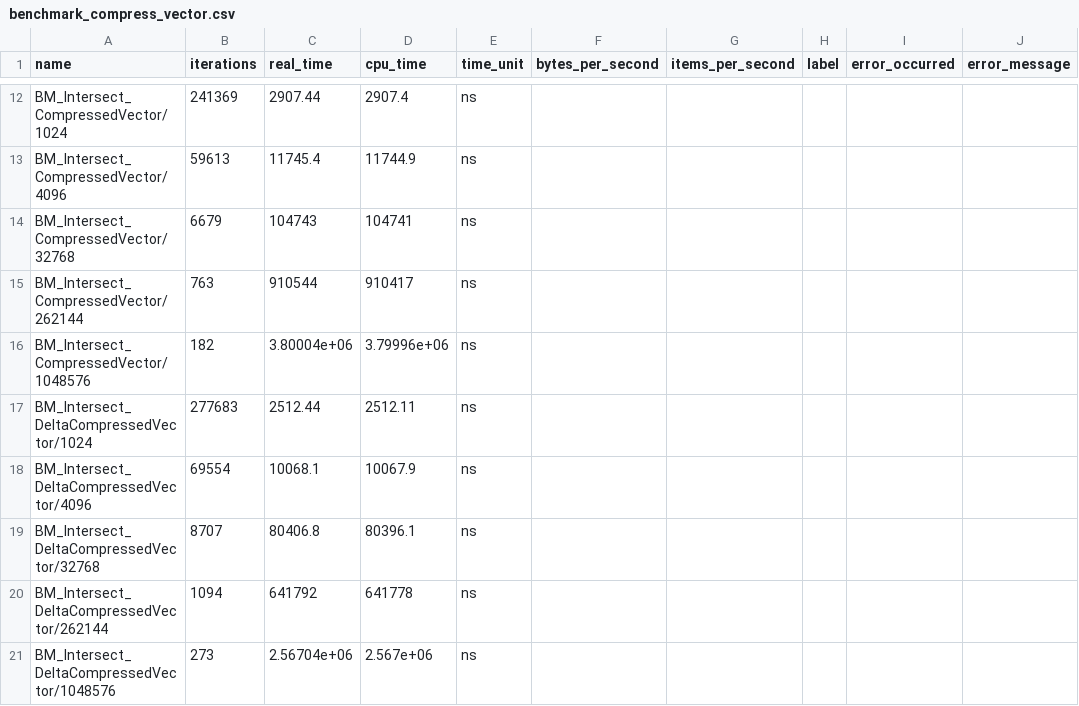
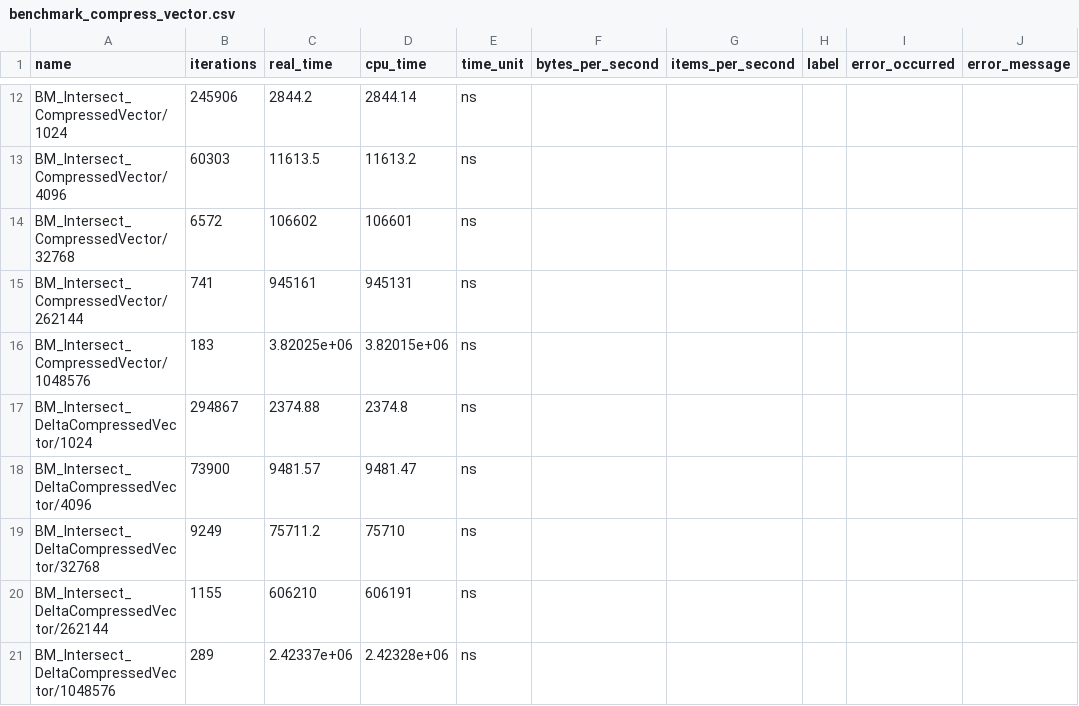
Before and after one commit to PatrickSteil/DAG-HL, a CSV file: benchmark/benchmark_compress_vector.csv, drawn as a sheet; only a part is shown, gaps mark what is left out; the diff covers the shown part only.

```diff
--- a/benchmark/benchmark_compress_vector.csv
+++ b/benchmark/benchmark_compress_vector.csv
@@ -12,10 +12,10 @@ name,iterations,real_time,cpu_time,time_unit,bytes_per_second,items_per_second,l
-"BM_Intersect_CompressedVector/1024",241369,2907.44,2907.4,ns,,,,,
-"BM_Intersect_CompressedVector/4096",59613,11745.4,11744.9,ns,,,,,
-"BM_Intersect_CompressedVector/32768",6679,104743,104741,ns,,,,,
-"BM_Intersect_CompressedVector/262144",763,910544,910417,ns,,,,,
-"BM_Intersect_CompressedVector/1048576",182,3.80004e+06,3.79996e+06,ns,,,,,
-"BM_Intersect_DeltaCompressedVector/1024",277683,2512.44,2512.11,ns,,,,,
-"BM_Intersect_DeltaCompressedVector/4096",69554,10068.1,10067.9,ns,,,,,
-"BM_Intersect_DeltaCompressedVector/32768",8707,80406.8,80396.1,ns,,,,,
-"BM_Intersect_DeltaCompressedVector/262144",1094,641792,641778,ns,,,,,
-"BM_Intersect_DeltaCompressedVector/1048576",273,2.56704e+06,2.567e+06,ns,,,,,
+"BM_Intersect_CompressedVector/1024",245906,2844.2,2844.14,ns,,,,,
+"BM_Intersect_CompressedVector/4096",60303,11613.5,11613.2,ns,,,,,
+"BM_Intersect_CompressedVector/32768",6572,106602,106601,ns,,,,,
+"BM_Intersect_CompressedVector/262144",741,945161,945131,ns,,,,,
+"BM_Intersect_CompressedVector/1048576",183,3.82025e+06,3.82015e+06,ns,,,,,
+"BM_Intersect_DeltaCompressedVector/1024",294867,2374.88,2374.8,ns,,,,,
+"BM_Intersect_DeltaCompressedVector/4096",73900,9481.57,9481.47,ns,,,,,
+"BM_Intersect_DeltaCompressedVector/32768",9249,75711.2,75710,ns,,,,,
+"BM_Intersect_DeltaCompressedVector/262144",1155,606210,606191,ns,,,,,
+"BM_Intersect_DeltaCompressedVector/1048576",289,2.42337e+06,2.42328e+06,ns,,,,,
```
Also changed, not shown: 30 edited cells elsewhere in this file, benchmark/benchmark_edge_tree.csv, 6 other files.
